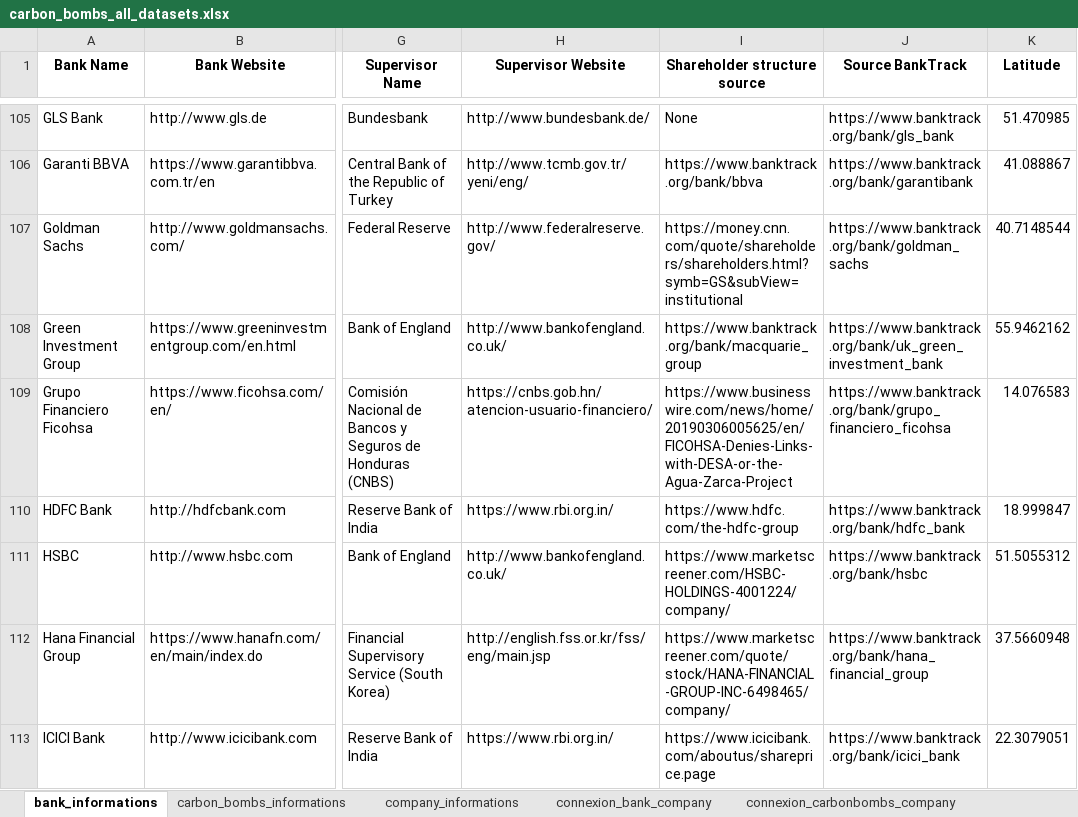
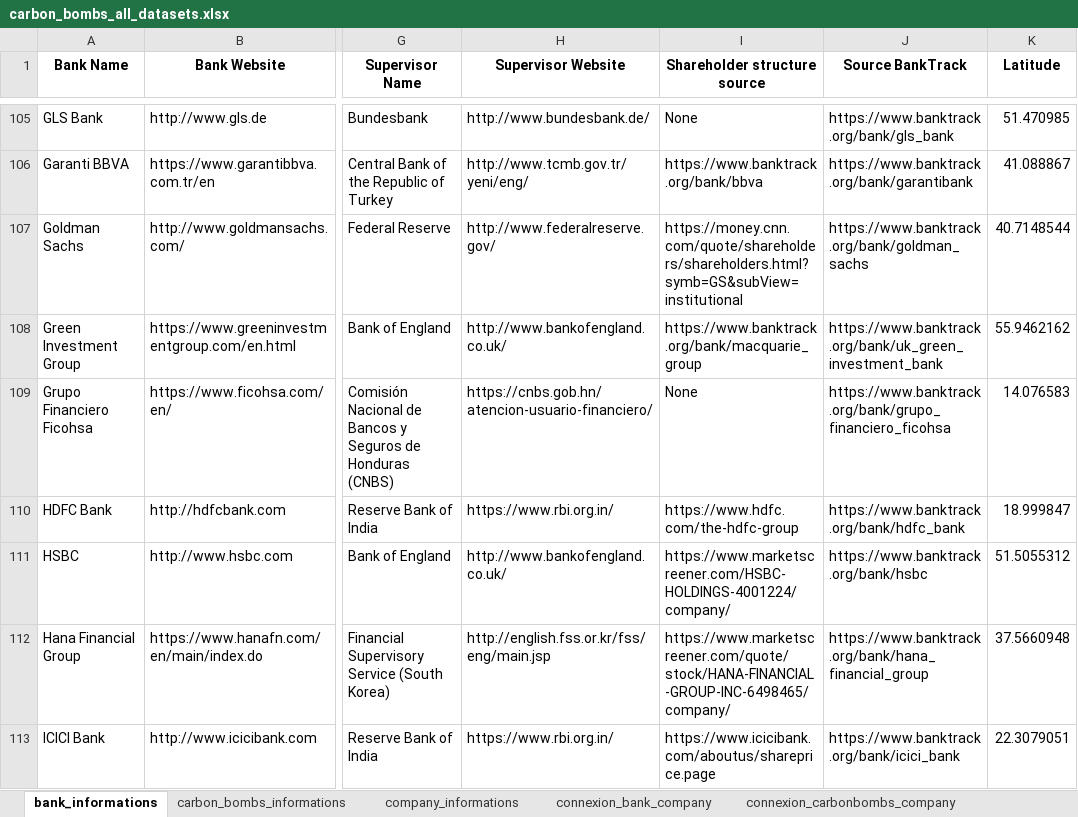
Before and after one commit to dataforgoodfr/CarbonBombs, an Excel workbook: data_cleaned/carbon_bombs_all_datasets.xlsx, sheet bank_informations, drawn as a sheet; only a part is shown, gaps mark what is left out; values as stored, in another font and other column widths than the file's, no borders; the diff covers the shown part only; the diff names each change by its address in the sheet, - before the commit and + after, or states it on an @@ line.

```diff
--- a/data_cleaned/carbon_bombs_all_datasets.xlsx (sheet bank_informations)
+++ b/data_cleaned/carbon_bombs_all_datasets.xlsx (sheet bank_informations)
-I109 (Shareholder structure source): https://www.businesswire.com/news/home/20190306005625/en/FICOHSA-Denies-Links-with-DESA-or-the-Agua-Zarca-Project
+I109 (Shareholder structure source): None
```
Also changed, not shown: 1 added row and 30 edited cells elsewhere in this sheet, sheet country_informations, sheet connexion_carbonbombs_company, sheet carbon_bombs_informations, sheet company_informations, sheet connexion_bank_company, formulas that keep their value, 6 other files.
